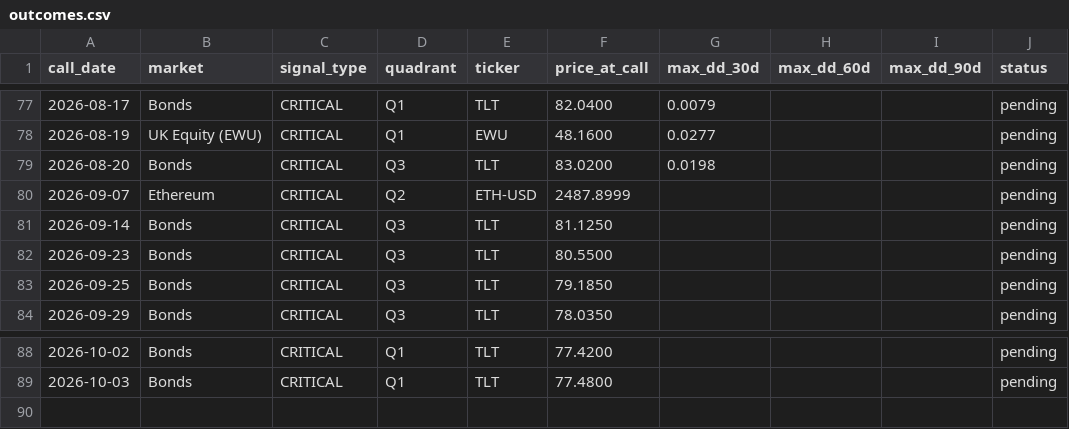
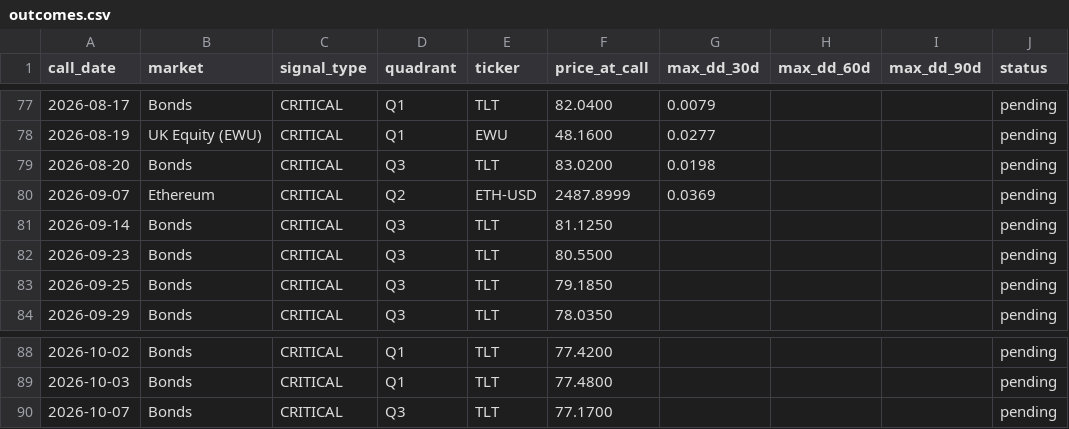
Before and after one commit to vonlambda/lambda-f-dashboard, a CSV file: outcomes.csv, drawn as a sheet; only a part is shown, gaps mark what is left out.

```diff
--- a/outcomes.csv
+++ b/outcomes.csv
@@ -79,3 +79,3 @@ call_date,market,signal_type,quadrant,ticker,price_at_call,max_dd_30d,max_dd_60d
 2026-08-20,Bonds,CRITICAL,Q3,TLT,83.0200,0.0198,,,pending
-2026-09-07,Ethereum,CRITICAL,Q2,ETH-USD,2487.8999,,,,pending
+2026-09-07,Ethereum,CRITICAL,Q2,ETH-USD,2487.8999,0.0369,,,pending
 2026-09-14,Bonds,CRITICAL,Q3,TLT,81.1250,,,,pending
@@ -89 +89,2 @@ call_date,market,signal_type,quadrant,ticker,price_at_call,max_dd_30d,max_dd_60d
 2026-10-03,Bonds,CRITICAL,Q1,TLT,77.4800,,,,pending
+2026-10-07,Bonds,CRITICAL,Q3,TLT,77.1700,,,,pending
```
